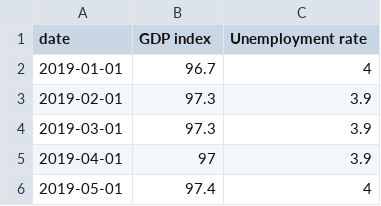
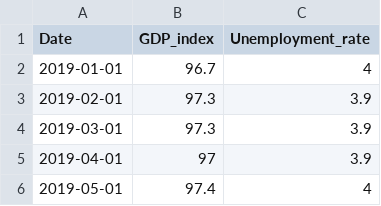
Before and after one commit to aysualiyevaa/aysualiyevaa.github.io, a CSV file: uk_economic_table.csv, drawn as a sheet; only a part is shown.

Commit message:
Add files via upload

```diff
--- a/uk_economic_table.csv
+++ b/uk_economic_table.csv
@@ -1,2 +1,2 @@
-date, GDP index,Unemployment rate
+Date, GDP_index,Unemployment_rate
 2019-01-01,96.7,4
```
